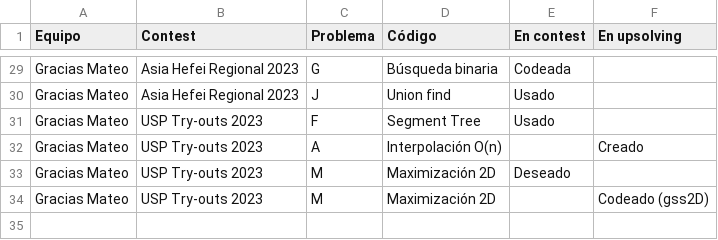
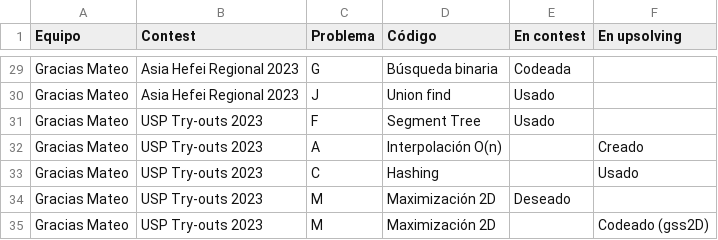
Before and after one commit to IvanRenison/ProgrammingProblems, a CSV file: .CodeUsageData/Equipos.csv, drawn as a sheet; only a part is shown, gaps mark what is left out.

Commit message:
Problem C of USP Try-outs 2023

```diff
--- a/.CodeUsageData/Equipos.csv
+++ b/.CodeUsageData/Equipos.csv
@@ -32,2 +32,3 @@ Gracias Mateo, USP Try-outs 2023, F, Segment Tree, Usado,
 Gracias Mateo, USP Try-outs 2023, A, Interpolación O(n), , Creado
+Gracias Mateo, USP Try-outs 2023, C, Hashing, , Usado
 Gracias Mateo, USP Try-outs 2023, M, Maximización 2D, Deseado,
```
Also changed, not shown: 1 other file.
